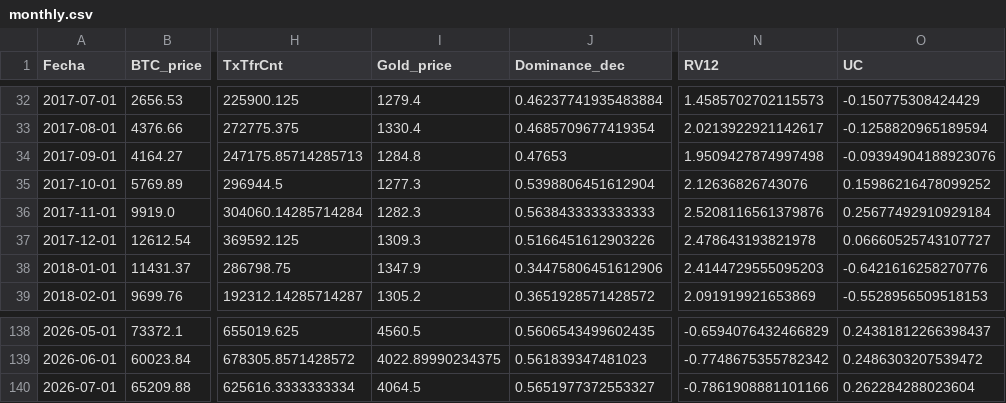
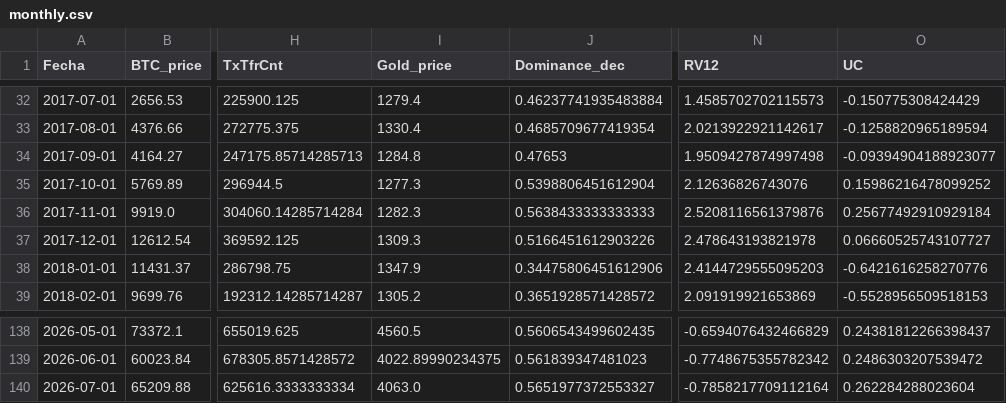
Before and after one commit to AlonzoBenz/BitcoinTerminal, a CSV file: data/monthly.csv, drawn as a sheet; only a part is shown, gaps mark what is left out; the diff names each change by its address in the sheet, - before the commit and + after, or states it on an @@ line.

```diff
--- a/data/monthly.csv
+++ b/data/monthly.csv
-O34 (UC): -0.09394904188923076
+O34 (UC): -0.09394904188923077
-I140 (Gold_price): 4064.5
+I140 (Gold_price): 4063.0
-N140 (RV12): -0.7861908881101166
+N140 (RV12): -0.7858217709112164
```
Also changed, not shown: data/raw/gold_price.csv, 1 other file.
